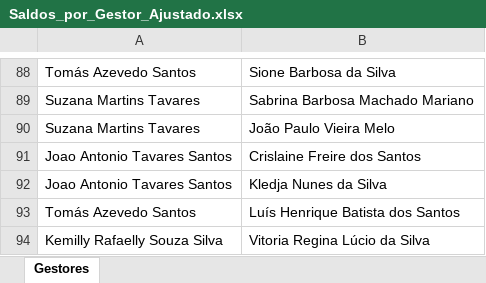
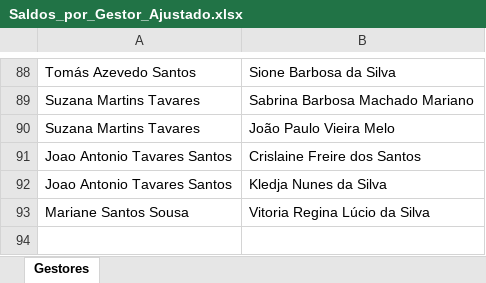
Before and after one commit to alcinadadosti-worspace/relatorioDehours, an Excel workbook: public/Saldos_por_Gestor_Ajustado.xlsx, sheet Gestores, drawn as a sheet; only a part is shown, gaps mark what is left out; values as stored, in another font and other column widths than the file's, no borders; removed rows and columns are numbered as before the commit, all else as after; the diff names each change by its address in the sheet, - before the commit and + after, or states it on an @@ line.

```diff
--- a/public/Saldos_por_Gestor_Ajustado.xlsx (sheet Gestores)
+++ b/public/Saldos_por_Gestor_Ajustado.xlsx (sheet Gestores)
-row 93: Tomás Azevedo Santos | Luís Henrique Batista dos Santos
-A93: Kemilly Rafaelly Souza Silva
+A93: Mariane Santos Sousa
```
Also changed, not shown: 4 other files.
